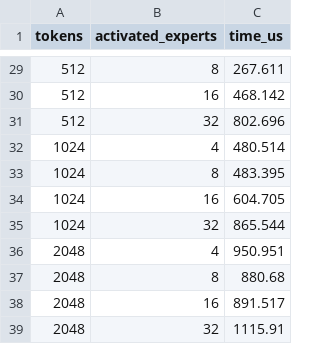
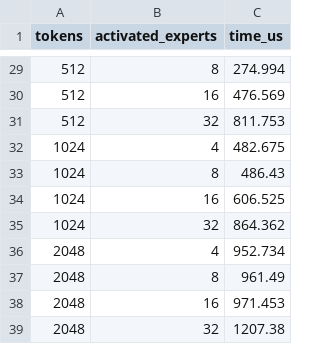
Before and after one commit to congmng/CedInferScheduler, a CSV file: LLMServingSim/profiler/perf/RTX4090/casr/P15B/bf16/tp1/moe.csv, drawn as a sheet; only a part is shown, gaps mark what is left out; the diff covers the shown part only.

```diff
--- a/LLMServingSim/profiler/perf/RTX4090/casr/P15B/bf16/tp1/moe.csv
+++ b/LLMServingSim/profiler/perf/RTX4090/casr/P15B/bf16/tp1/moe.csv
@@ -29,11 +29,11 @@ tokens,activated_experts,time_us
-512,8,267.611
-512,16,468.142
-512,32,802.696
-1024,4,480.514
-1024,8,483.395
-1024,16,604.705
-1024,32,865.544
-2048,4,950.951
-2048,8,880.68
-2048,16,891.517
-2048,32,1115.91
+512,8,274.994
+512,16,476.569
+512,32,811.753
+1024,4,482.675
+1024,8,486.43
+1024,16,606.525
+1024,32,864.362
+2048,4,952.734
+2048,8,961.49
+2048,16,971.453
+2048,32,1207.38
```
Also changed, not shown: 23 edited cells elsewhere in this file, LLMServingSim/profiler/perf/RTX4090/casr/P15B/bf16/tp1/attention_r128.csv, LLMServingSim/profiler/perf/RTX4090/casr/P15B/bf16/tp1/dense.csv, 14 other files.
